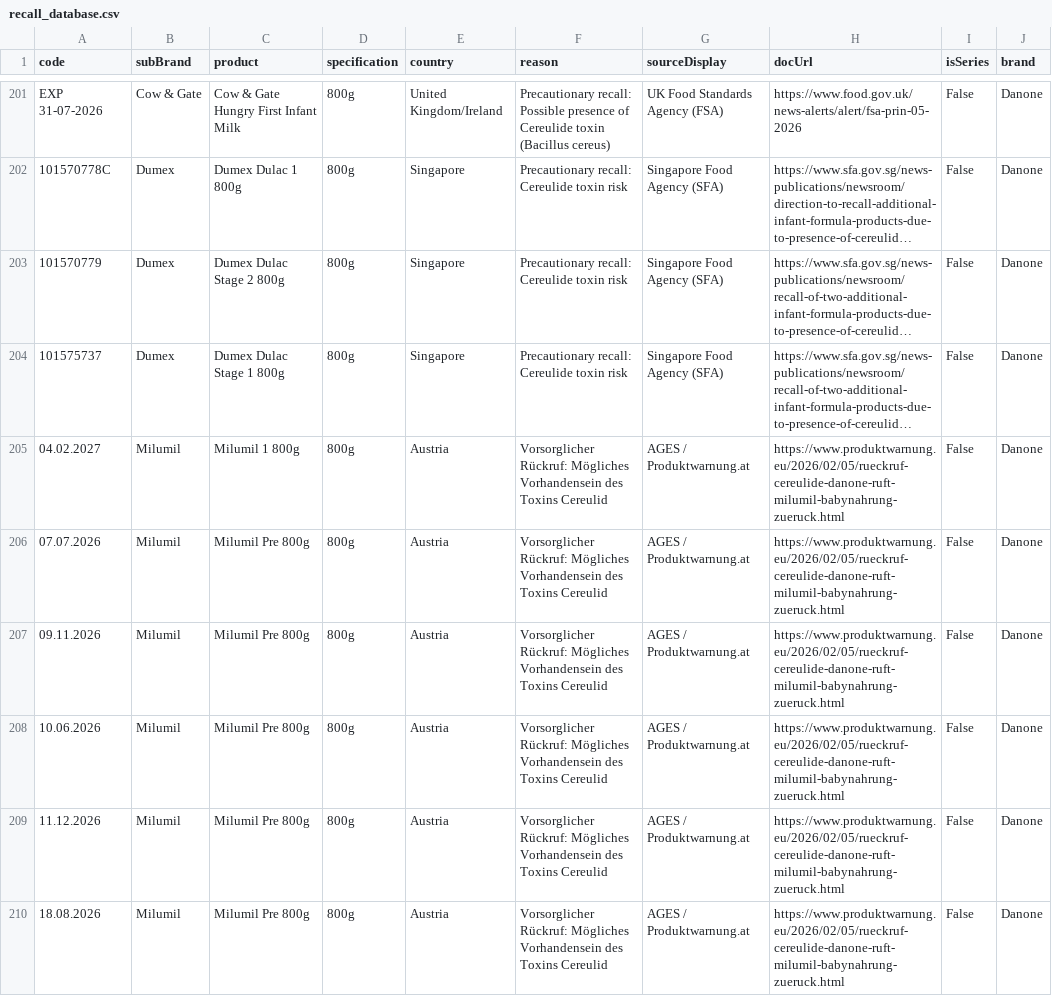
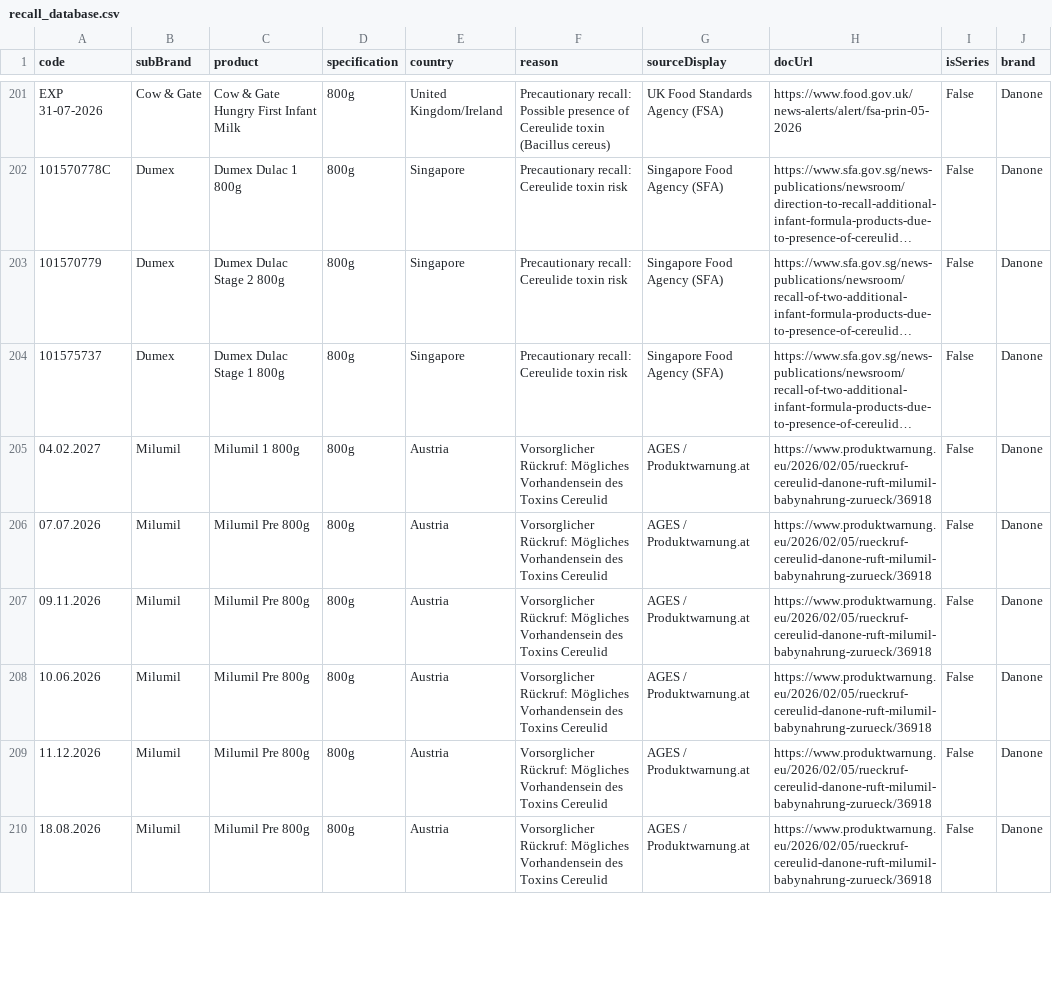
Before and after one commit to MilesXLab/safefeed-action, a CSV file: recall_database.csv, drawn as a sheet; only a part is shown, gaps mark what is left out; long unchanged cells end in …; the diff covers the shown part only; the diff names each change by its address in the sheet, - before the commit and + after, or states it on an @@ line.

Commit message:
fix: replace 59 broken URLs (404/timeout) with verified working alternatives
- Fix produktwarnung.eu Milumil URL typo (zueruck→zurueck) - 11 records
- Fix produktwarnung.eu Aptamil old URL format - 12 records
- Fix AGES Austria removed press release - 11 records
- Fix Brazil DOU timeout with ANVISA official notice - 25 records
- Regenerate js/data.js

```diff
--- a/recall_database.csv
+++ b/recall_database.csv
-H205:H210 (docUrl): https://www.produktwarnung.eu/2026/02/05/rueckruf-cereulide-danone-ruft-milumil-babynahrung-zueruck.html
+H205:H210 (docUrl): https://www.produktwarnung.eu/2026/02/05/rueckruf-cereulid-danone-ruft-milumil-babynahrung-zurueck/36918
```
Also changed, not shown: 53 edited cells elsewhere in this file, 1 other file.
